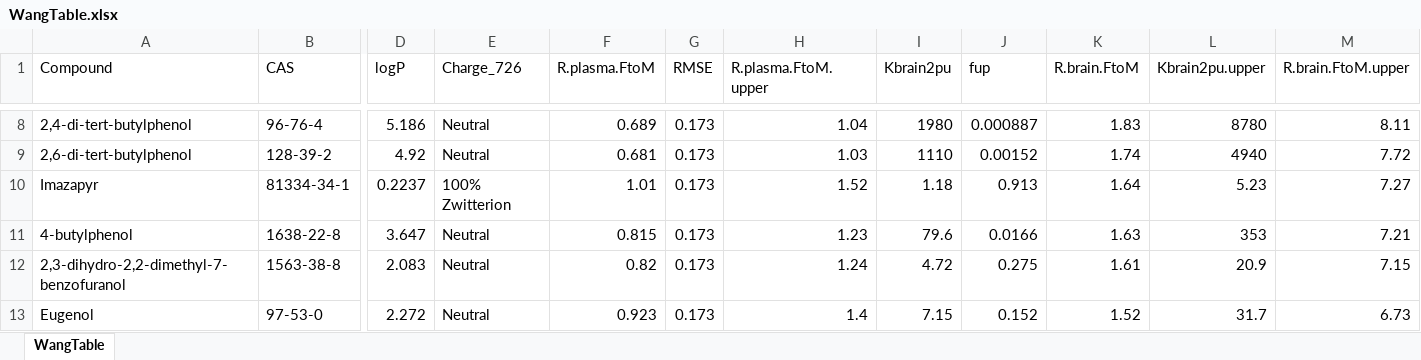
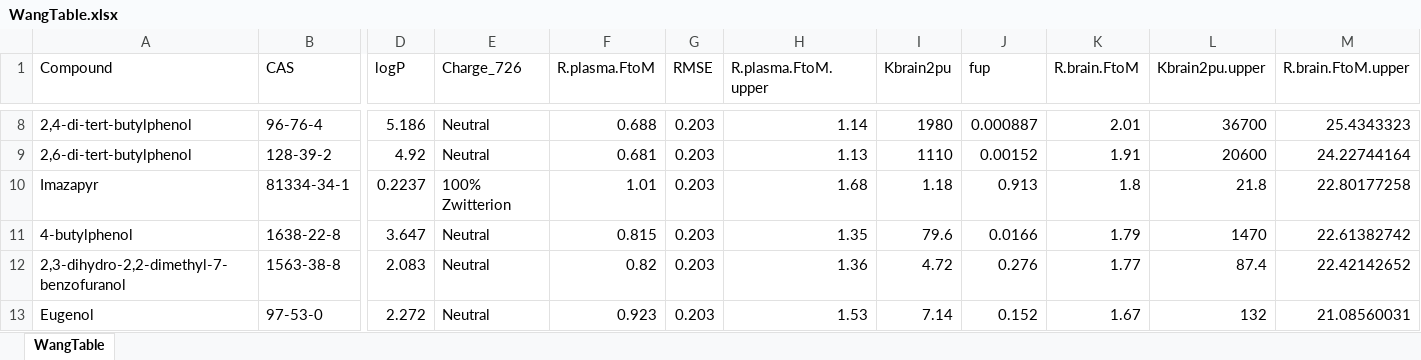
Before and after one commit to USEPA/CompTox-ExpoCast-httk, an Excel workbook: work/WangTable.xlsx, sheet WangTable, drawn as a sheet; only a part is shown, gaps mark what is left out; values as stored, in another font and other column widths than the file's, no borders; table styles not drawn; the diff covers the shown part only; the diff names each change by its address in the sheet, - before the commit and + after, or states it on an @@ line.

```diff
--- a/work/WangTable.xlsx (sheet WangTable)
+++ b/work/WangTable.xlsx (sheet WangTable)
-F8 (R.plasma.FtoM): 0.689
+F8 (R.plasma.FtoM): 0.688
-G8:G13 (RMSE): 0.173
+G8:G13 (RMSE): 0.203
-H8 (R.plasma.FtoM.upper): 1.04
+H8 (R.plasma.FtoM.upper): 1.14
-K8 (R.brain.FtoM): 1.83
+K8 (R.brain.FtoM): 2.01
-L8 (Kbrain2pu.upper): 8780
+L8 (Kbrain2pu.upper): 36700
-M8 (R.brain.FtoM.upper): 8.11
+M8 (R.brain.FtoM.upper): 25.4343323
-H9 (R.plasma.FtoM.upper): 1.03
+H9 (R.plasma.FtoM.upper): 1.13
-K9 (R.brain.FtoM): 1.74
+K9 (R.brain.FtoM): 1.91
-L9 (Kbrain2pu.upper): 4940
+L9 (Kbrain2pu.upper): 20600
-M9 (R.brain.FtoM.upper): 7.72
+M9 (R.brain.FtoM.upper): 24.22744164
-H10 (R.plasma.FtoM.upper): 1.52
+H10 (R.plasma.FtoM.upper): 1.68
-K10 (R.brain.FtoM): 1.64
+K10 (R.brain.FtoM): 1.8
-L10 (Kbrain2pu.upper): 5.23
+L10 (Kbrain2pu.upper): 21.8
-M10 (R.brain.FtoM.upper): 7.27
+M10 (R.brain.FtoM.upper): 22.80177258
-H11 (R.plasma.FtoM.upper): 1.23
+H11 (R.plasma.FtoM.upper): 1.35
-K11 (R.brain.FtoM): 1.63
+K11 (R.brain.FtoM): 1.79
-L11 (Kbrain2pu.upper): 353
+L11 (Kbrain2pu.upper): 1470
-M11 (R.brain.FtoM.upper): 7.21
+M11 (R.brain.FtoM.upper): 22.61382742
-H12 (R.plasma.FtoM.upper): 1.24
+H12 (R.plasma.FtoM.upper): 1.36
-J12 (fup): 0.275
+J12 (fup): 0.276
-K12 (R.brain.FtoM): 1.61
+K12 (R.brain.FtoM): 1.77
-L12 (Kbrain2pu.upper): 20.9
+L12 (Kbrain2pu.upper): 87.4
-M12 (R.brain.FtoM.upper): 7.15
+M12 (R.brain.FtoM.upper): 22.42142652
-H13 (R.plasma.FtoM.upper): 1.4
+H13 (R.plasma.FtoM.upper): 1.53
-I13 (Kbrain2pu): 7.15
+I13 (Kbrain2pu): 7.14
-K13 (R.brain.FtoM): 1.52
+K13 (R.brain.FtoM): 1.67
-L13 (Kbrain2pu.upper): 31.7
+L13 (Kbrain2pu.upper): 132
-M13 (R.brain.FtoM.upper): 6.73
+M13 (R.brain.FtoM.upper): 21.08560031
```
Also changed, not shown: 86 edited cells elsewhere in this sheet, 3 other files.
